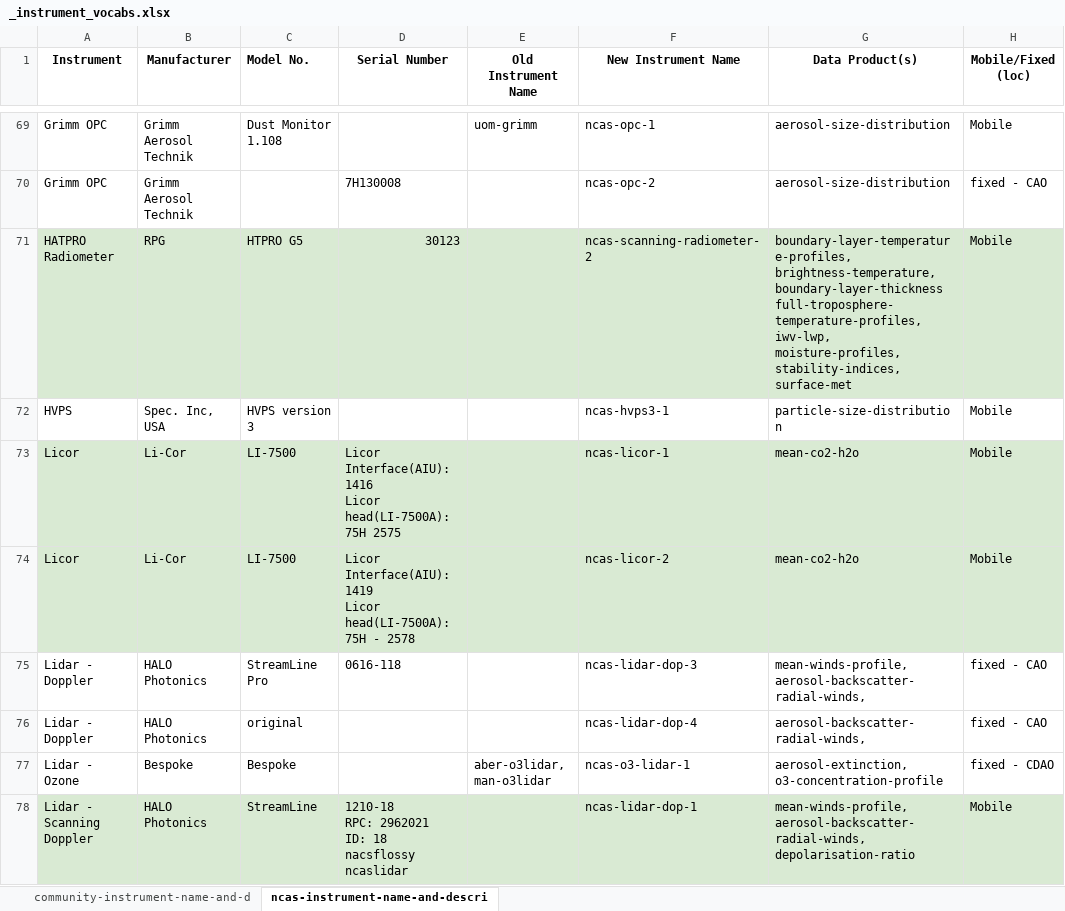
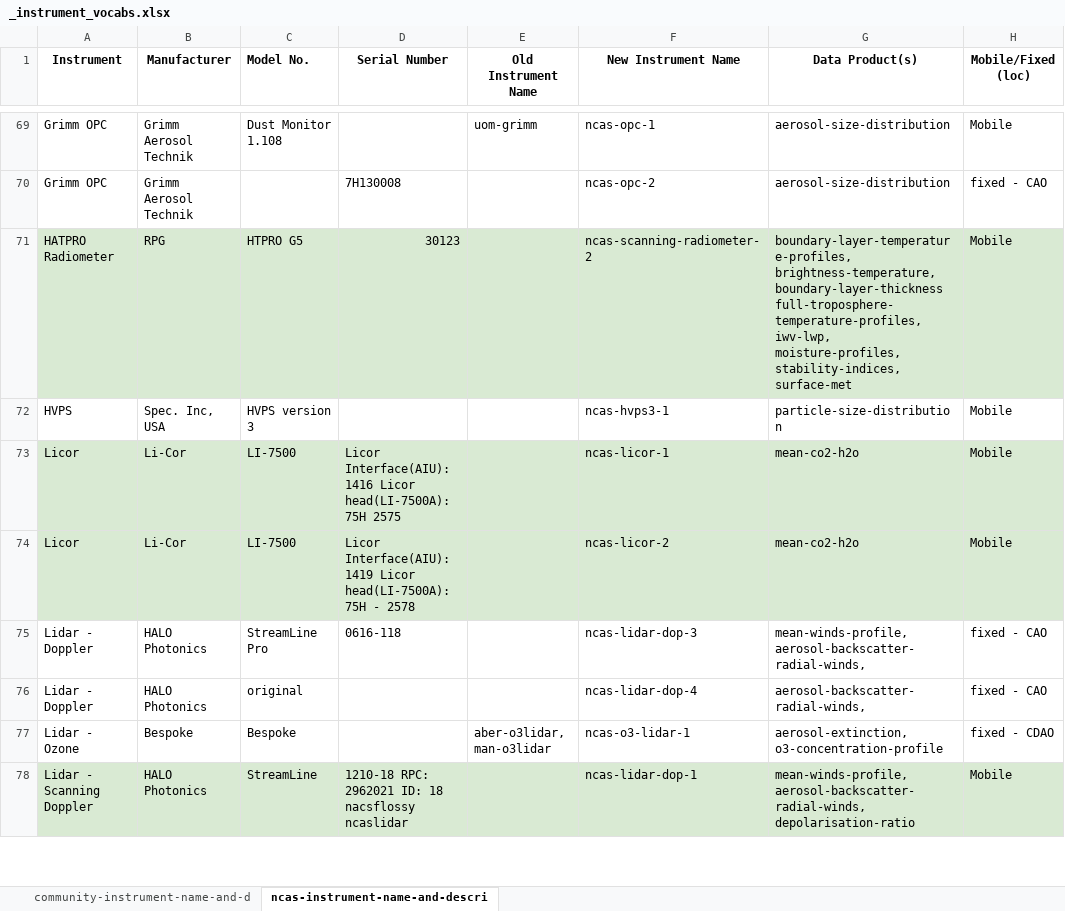
Before and after one commit to ncasuk/ncas-data-instrument-vocabs, an Excel workbook: product-definitions/spreadsheet/_instrument_vocabs.xlsx, sheet ncas-instrument-name-and-descri, drawn as a sheet; only a part is shown, gaps mark what is left out; values as stored, in another font and other column widths than the file's, no borders; charts and pictures not drawn; ↵ is a line break in a cell; the diff covers the shown part only; the diff names each change by its address in the sheet, - before the commit and + after, or states it on an @@ line.

```diff
--- a/product-definitions/spreadsheet/_instrument_vocabs.xlsx (sheet ncas-instrument-name-and-descri)
+++ b/product-definitions/spreadsheet/_instrument_vocabs.xlsx (sheet ncas-instrument-name-and-descri)
-G71 (Data Product(s)): …stability-indices, ↵ surface-met
+G71 (Data Product(s)): …stability-indices, surface-met
-D73 (Serial Number): …75H 2575
+D73 (Serial Number): …75H 2575
-D74 (Serial Number): …- 2578
+D74 (Serial Number): …- 2578
-G75 (Data Product(s)): mean-winds-profile, ↵ aerosol-backscatter-radial-winds,
+G75 (Data Product(s)): mean-winds-profile, aerosol-backscatter-radial-winds,
-G77 (Data Product(s)): aerosol-extinction, ↵ o3-concentration-profile
+G77 (Data Product(s)): aerosol-extinction, o3-concentration-profile
-D78 (Serial Number): …nacsflossy ↵ ncaslidar
+D78 (Serial Number): …nacsflossy ncaslidar
-G78 (Data Product(s)): …aerosol-backscatter-radial-winds, ↵ depolarisation-ratio
+G78 (Data Product(s)): …aerosol-backscatter-radial-winds, depolarisation-ratio
```
Also changed, not shown: 1 removed row and 34 edited cells elsewhere in this sheet, sheet community-instrument-name-and-d, 4 other files.
